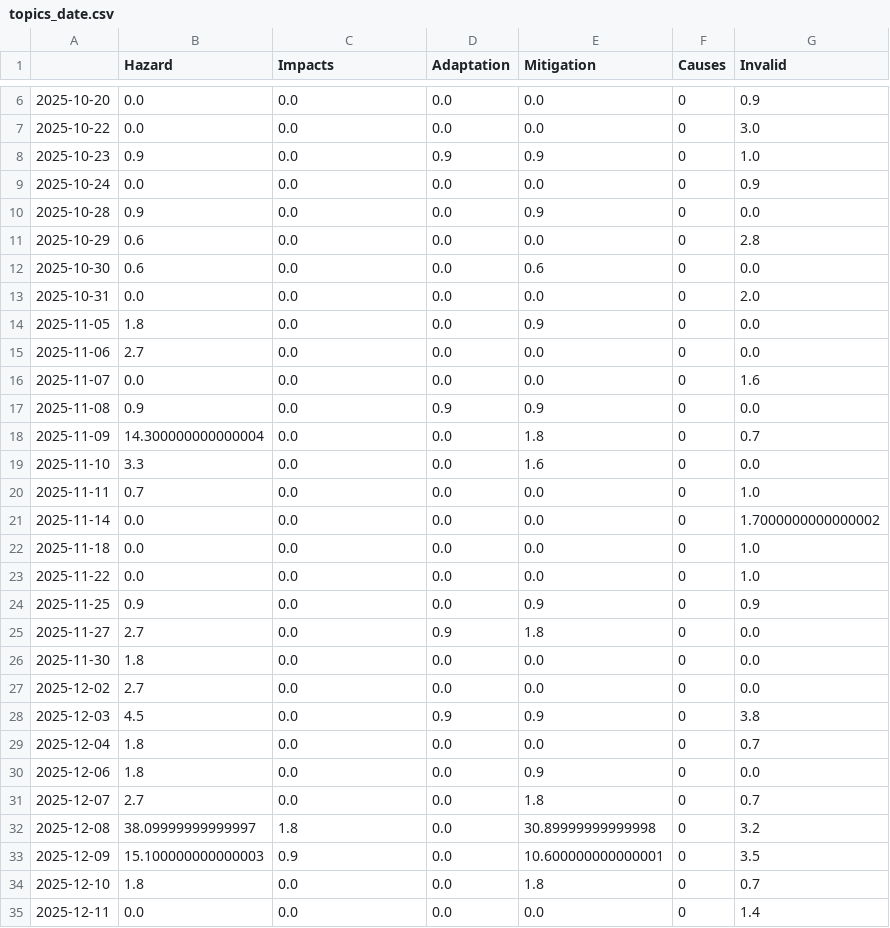
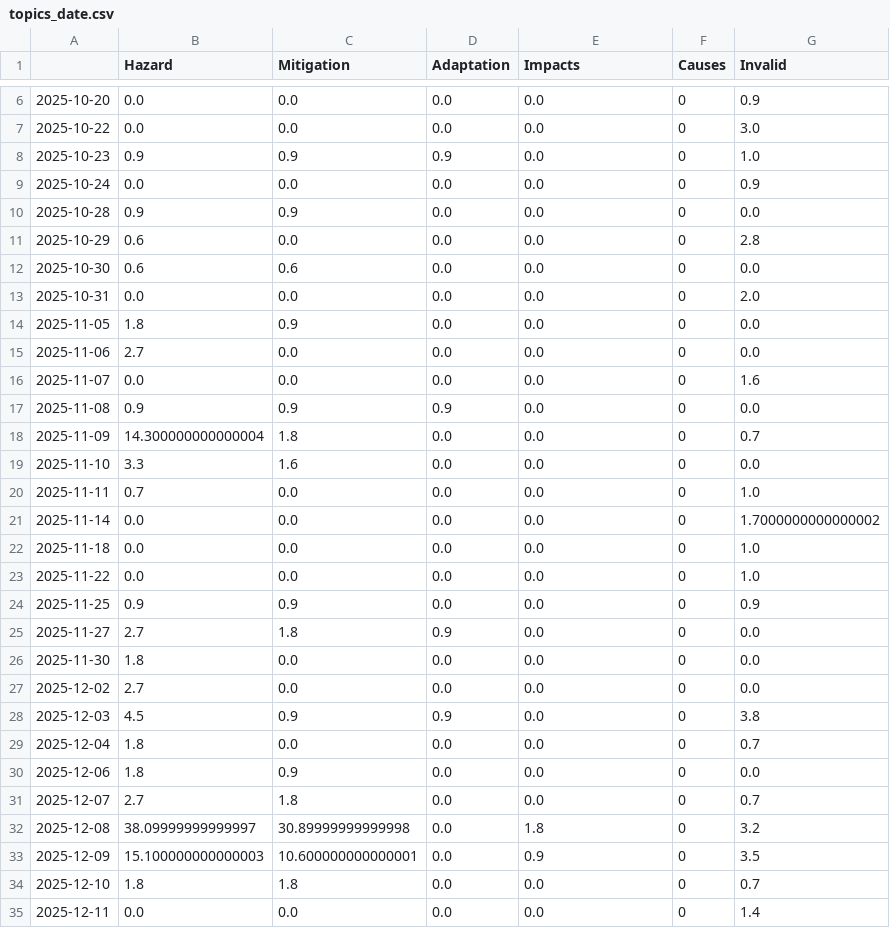
Before and after one commit to tg-news/TsunamiIsComing, a CSV file: csv/topics_date.csv, drawn as a sheet; only a part is shown, gaps mark what is left out; the diff covers the shown part only.

```diff
--- a/csv/topics_date.csv
+++ b/csv/topics_date.csv
@@ -1 +1 @@
-,Hazard,Impacts,Adaptation,Mitigation,Causes,Invalid
+,Hazard,Mitigation,Adaptation,Impacts,Causes,Invalid
@@ -7,14 +7,14 @@
 2025-10-22,0.0,0.0,0.0,0.0,0,3.0
-2025-10-23,0.9,0.0,0.9,0.9,0,1.0
+2025-10-23,0.9,0.9,0.9,0.0,0,1.0
 2025-10-24,0.0,0.0,0.0,0.0,0,0.9
-2025-10-28,0.9,0.0,0.0,0.9,0,0.0
+2025-10-28,0.9,0.9,0.0,0.0,0,0.0
 2025-10-29,0.6,0.0,0.0,0.0,0,2.8
-2025-10-30,0.6,0.0,0.0,0.6,0,0.0
+2025-10-30,0.6,0.6,0.0,0.0,0,0.0
 2025-10-31,0.0,0.0,0.0,0.0,0,2.0
-2025-11-05,1.8,0.0,0.0,0.9,0,0.0
+2025-11-05,1.8,0.9,0.0,0.0,0,0.0
 2025-11-06,2.7,0.0,0.0,0.0,0,0.0
 2025-11-07,0.0,0.0,0.0,0.0,0,1.6
-2025-11-08,0.9,0.0,0.9,0.9,0,0.0
-2025-11-09,14.300000000000004,0.0,0.0,1.8,0,0.7
-2025-11-10,3.3,0.0,0.0,1.6,0,0.0
+2025-11-08,0.9,0.9,0.9,0.0,0,0.0
+2025-11-09,14.300000000000004,1.8,0.0,0.0,0,0.7
+2025-11-10,3.3,1.6,0.0,0.0,0,0.0
 2025-11-11,0.7,0.0,0.0,0.0,0,1.0
@@ -23,13 +23,13 @@
 2025-11-22,0.0,0.0,0.0,0.0,0,1.0
-2025-11-25,0.9,0.0,0.0,0.9,0,0.9
-2025-11-27,2.7,0.0,0.9,1.8,0,0.0
+2025-11-25,0.9,0.9,0.0,0.0,0,0.9
+2025-11-27,2.7,1.8,0.9,0.0,0,0.0
 2025-11-30,1.8,0.0,0.0,0.0,0,0.0
 2025-12-02,2.7,0.0,0.0,0.0,0,0.0
-2025-12-03,4.5,0.0,0.9,0.9,0,3.8
+2025-12-03,4.5,0.9,0.9,0.0,0,3.8
 2025-12-04,1.8,0.0,0.0,0.0,0,0.7
-2025-12-06,1.8,0.0,0.0,0.9,0,0.0
-2025-12-07,2.7,0.0,0.0,1.8,0,0.7
-2025-12-08,38.09999999999997,1.8,0.0,30.89999999999998,0,3.2
-2025-12-09,15.100000000000003,0.9,0.0,10.600000000000001,0,3.5
-2025-12-10,1.8,0.0,0.0,1.8,0,0.7
+2025-12-06,1.8,0.9,0.0,0.0,0,0.0
+2025-12-07,2.7,1.8,0.0,0.0,0,0.7
+2025-12-08,38.09999999999997,30.89999999999998,0.0,1.8,0,3.2
+2025-12-09,15.100000000000003,10.600000000000001,0.0,0.9,0,3.5
+2025-12-10,1.8,1.8,0.0,0.0,0,0.7
 2025-12-11,0.0,0.0,0.0,0.0,0,1.4
```
Also changed, not shown: 137 edited cells elsewhere in this file, 5 other files.
